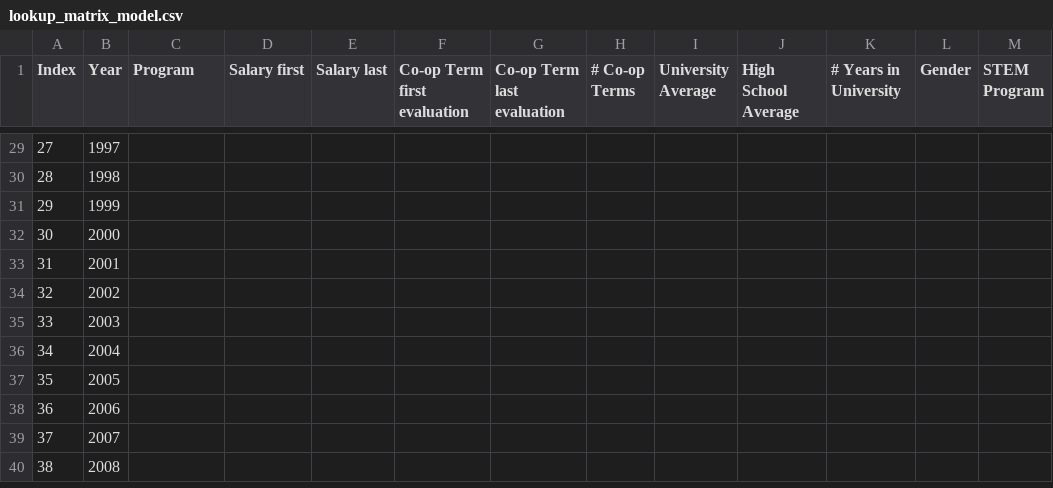
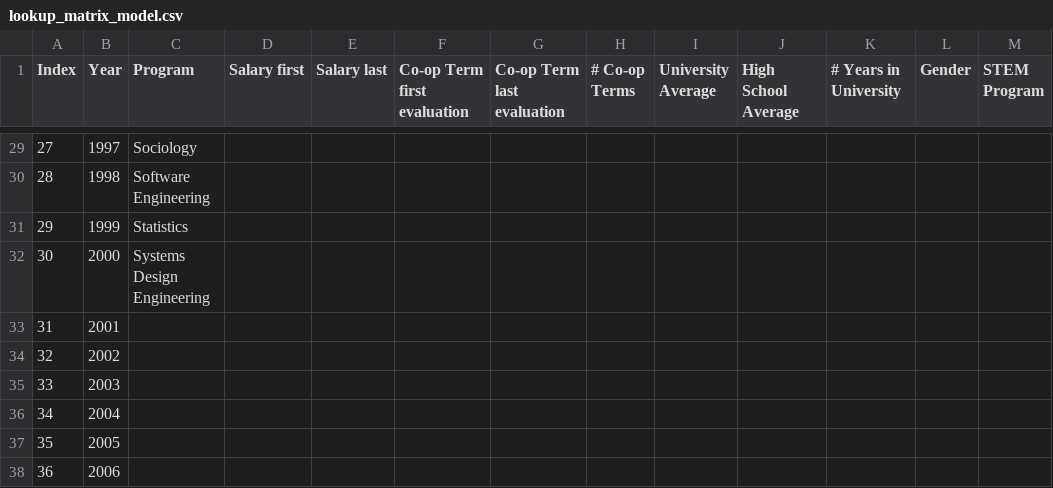
Before and after one commit to LycheeLisa/UWDemo, a CSV file: UWaterloo STEM Demo/static/data/lookup_matrix_model.csv, drawn as a sheet; only a part is shown, gaps mark what is left out; the shorter side is filled out with more unchanged rows; the diff covers the shown part only.

```diff
--- a/UWaterloo STEM Demo/static/data/lookup_matrix_model.csv
+++ b/UWaterloo STEM Demo/static/data/lookup_matrix_model.csv
@@ -29,5 +29,5 @@ Index ,Year ,Program,Salary first,Salary last,Co-op Term first evaluation,Co-op
-27,1997,,,,,,,,,,,
-28,1998,,,,,,,,,,,
-29,1999,,,,,,,,,,,
-30,2000,,,,,,,,,,,
+27,1997,Sociology,,,,,,,,,,
+28,1998,Software Engineering,,,,,,,,,,
+29,1999,Statistics,,,,,,,,,,
+30,2000,Systems Design Engineering,,,,,,,,,,
 31,2001,,,,,,,,,,,
```
Also changed, not shown: 27 edited cells elsewhere in this file, UWaterloo STEM Demo/static/data/Model_Results.csv, UWaterloo STEM Demo/static/data/grades_lookup.csv, 3 other files.
